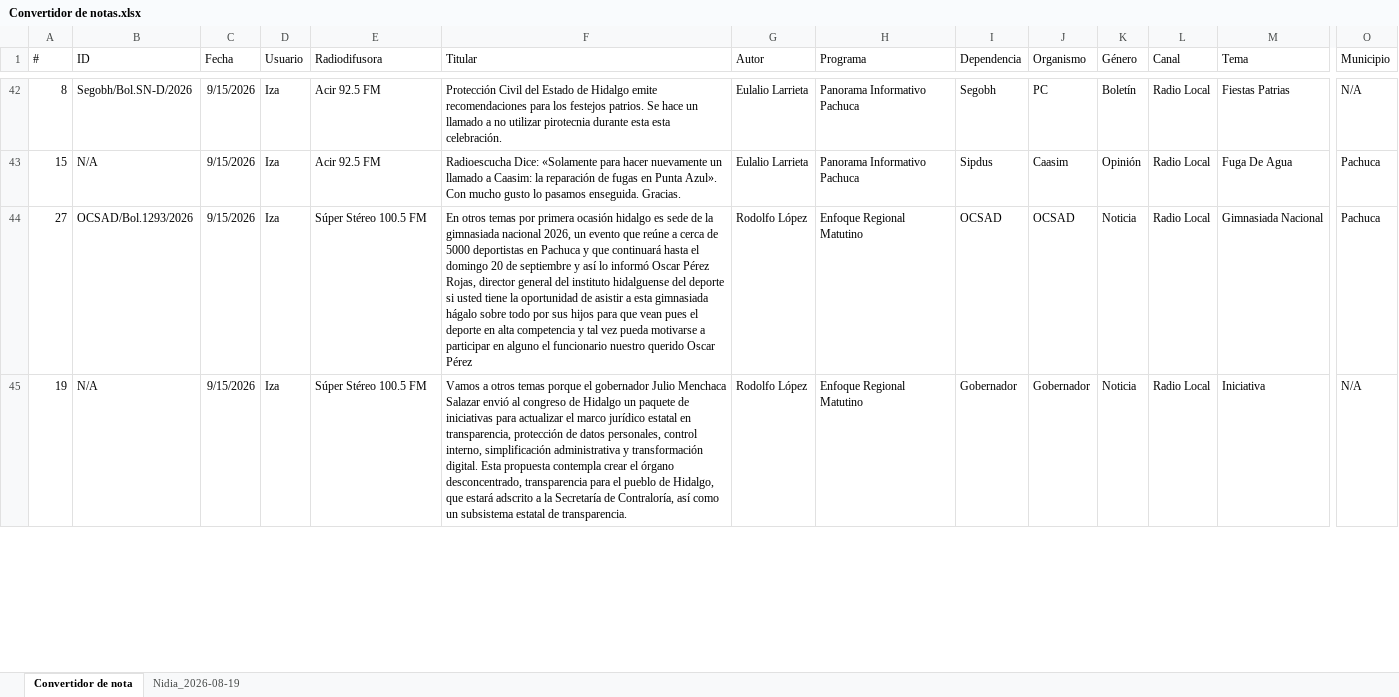
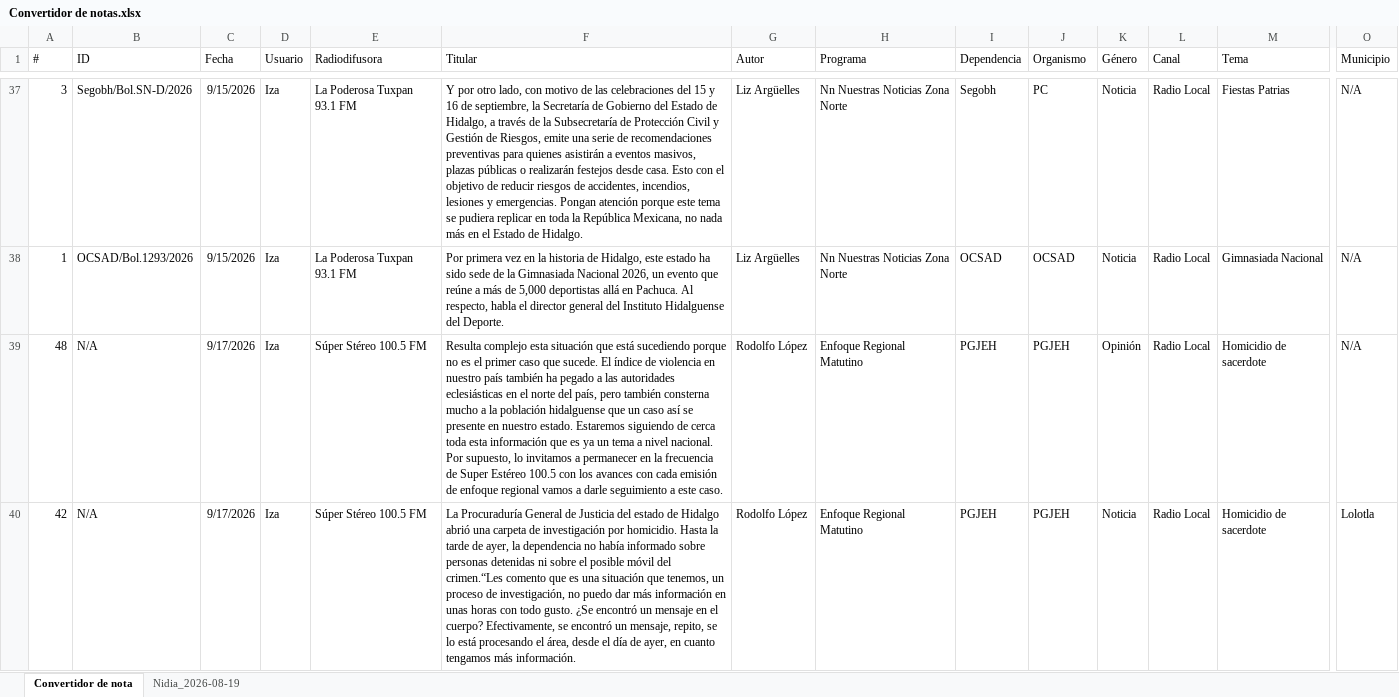
Before and after one commit to thelonious9/ReporteRadio, an Excel workbook: Convertidor de notas.xlsx, sheet Convertidor de nota, drawn as a sheet; only a part is shown, gaps mark what is left out; values as stored, in another font and other column widths than the file's, no borders; table styles not drawn; removed rows and columns are numbered as before the commit, all else as after; rows hold the shown columns only; the diff covers the shown part only; the diff names each change by its address in the sheet, - before the commit and + after, or states it on an @@ line.

Commit message:
Reporte radio

```diff
--- a/Convertidor de notas.xlsx (sheet Convertidor de nota)
+++ b/Convertidor de notas.xlsx (sheet Convertidor de nota)
-A37 (#): 8
+A37 (#): 3
-E37 (Radiodifusora): Acir 92.5 FM
+E37 (Radiodifusora): La Poderosa Tuxpan 93.1 FM
-F37 (Titular): Protección Civil del Estado de Hidalgo emite recomendaciones para los festejos patrios. Se hace un llamado a no utilizar pirotecnia durante esta esta celebración.
+F37 (Titular): Y por otro lado, con motivo de las celebraciones del 15 y 16 de septiembre, la Secretaría de Gobierno del Estado de Hidalgo, a través de la Subsecretaría de Protección Civil y Gestión de Riesgos, emite una serie de recomendaciones preventivas para quienes asistirán a eventos masivos, plazas públicas o realizarán festejos desde casa. Esto con el objetivo de reducir riesgos de accidentes, incendios, lesiones y emergencias. Pongan atención porque este tema se pudiera replicar en toda la República Mexicana, no nada más en el Estado de Hidalgo.
-G37 (Autor): Eulalio Larrieta
+G37 (Autor): Liz Argüelles
-H37 (Programa): Panorama Informativo Pachuca
+H37 (Programa): Nn Nuestras Noticias Zona Norte
-K37 (Género): Boletín
+K37 (Género): Noticia
-row 43: 15 | N/A | 9/15/2026 | Iza | Acir 92.5 FM | Radioescucha Dice: «Solamente para hacer nuevamente un llamado a Caasim: la reparación de fugas en Punta Azul». Con mucho gusto lo pasamos enseguida. Gracias. | Eulalio Larrieta | Panorama Informativo Pachuca | Sipdus | Caasim | Opinión | Radio Local | Fuga De Agua | Pachuca
-A38 (#): 27
+A38 (#): 1
-E38 (Radiodifusora): Súper Stéreo 100.5 FM
+E38 (Radiodifusora): La Poderosa Tuxpan 93.1 FM
-F38 (Titular): En otros temas por primera ocasión hidalgo es sede de la gimnasiada nacional 2026, un evento que reúne a cerca de 5000 deportistas en Pachuca y que continuará hasta el domingo 20 de septiembre y así lo informó Oscar Pérez Rojas, director general del instituto hidalguense del deporte si usted tiene la oportunidad de asistir a esta gimnasiada hágalo sobre todo por sus hijos para que vean pues el deporte en alta competencia y tal vez pueda motivarse a participar en alguno el funcionario nuestro querido Oscar Pérez
+F38 (Titular): Por primera vez en la historia de Hidalgo, este estado ha sido sede de la Gimnasiada Nacional 2026, un evento que reúne a más de 5,000 deportistas allá en Pachuca. Al respecto, habla el director general del Instituto Hidalguense del Deporte.
-G38 (Autor): Rodolfo López
+G38 (Autor): Liz Argüelles
-H38 (Programa): Enfoque Regional Matutino
+H38 (Programa): Nn Nuestras Noticias Zona Norte
-O38 (Municipio): Pachuca
+O38 (Municipio): N/A
+row 39: 48 | N/A | 9/17/2026 | Iza | Súper Stéreo 100.5 FM | Resulta complejo esta situación que está sucediendo porque no es el primer caso que sucede. El índice de violencia en nuestro país también ha pegado a las autoridades eclesiásticas en el norte del país, pero también consterna mucho a la población hidalguense que un caso así se presente en nuestro estado. Estaremos siguiendo de cerca toda esta información que es ya un tema a nivel nacional. Por supuesto, lo invitamos a permanecer en la frecuencia de Super Estéreo 100.5 con los avances con cada emisión de enfoque regional vamos a darle seguimiento a este caso. | Rodolfo López | Enfoque Regional Matutino | PGJEH | PGJEH | Opinión | Radio Local | Homicidio de sacerdote | N/A
-A40 (#): 19
+A40 (#): 42
-C40 (Fecha): 9/15/2026
+C40 (Fecha): 9/17/2026
-F40 (Titular): Vamos a otros temas porque el gobernador Julio Menchaca Salazar envió al congreso de Hidalgo un paquete de iniciativas para actualizar el marco jurídico estatal en transparencia, protección de datos personales, control interno, simplificación administrativa y transformación digital. Esta propuesta contempla crear el órgano desconcentrado, transparencia para el pueblo de Hidalgo, que estará adscrito a la Secretaría de Contraloría, así como un subsistema estatal de transparencia.
+F40 (Titular): La Procuraduría General de Justicia del estado de Hidalgo abrió una carpeta de investigación por homicidio. Hasta la tarde de ayer, la dependencia no había informado sobre personas detenidas ni sobre el posible móvil del crimen.“Les comento que es una situación que tenemos, un proceso de investigación, no puedo dar más información en unas horas con todo gusto. ¿Se encontró un mensaje en el cuerpo? Efectivamente, se encontró un mensaje, repito, se lo está procesando el área, desde el día de ayer, en cuanto tengamos más información.
-I40 (Dependencia): Gobernador
+I40 (Dependencia): PGJEH
-J40 (Organismo): Gobernador
+J40 (Organismo): PGJEH
-M40 (Tema): Iniciativa
+M40 (Tema): Homicidio de sacerdote
-O40 (Municipio): N/A
+O40 (Municipio): Lolotla
```
Also changed, not shown: 26 added rows, 25 removed rows and 117 edited cells elsewhere in this sheet, sheet Nidia_2026-08-19, Reporte_Radio - copia.xlsx, 2 other files.
